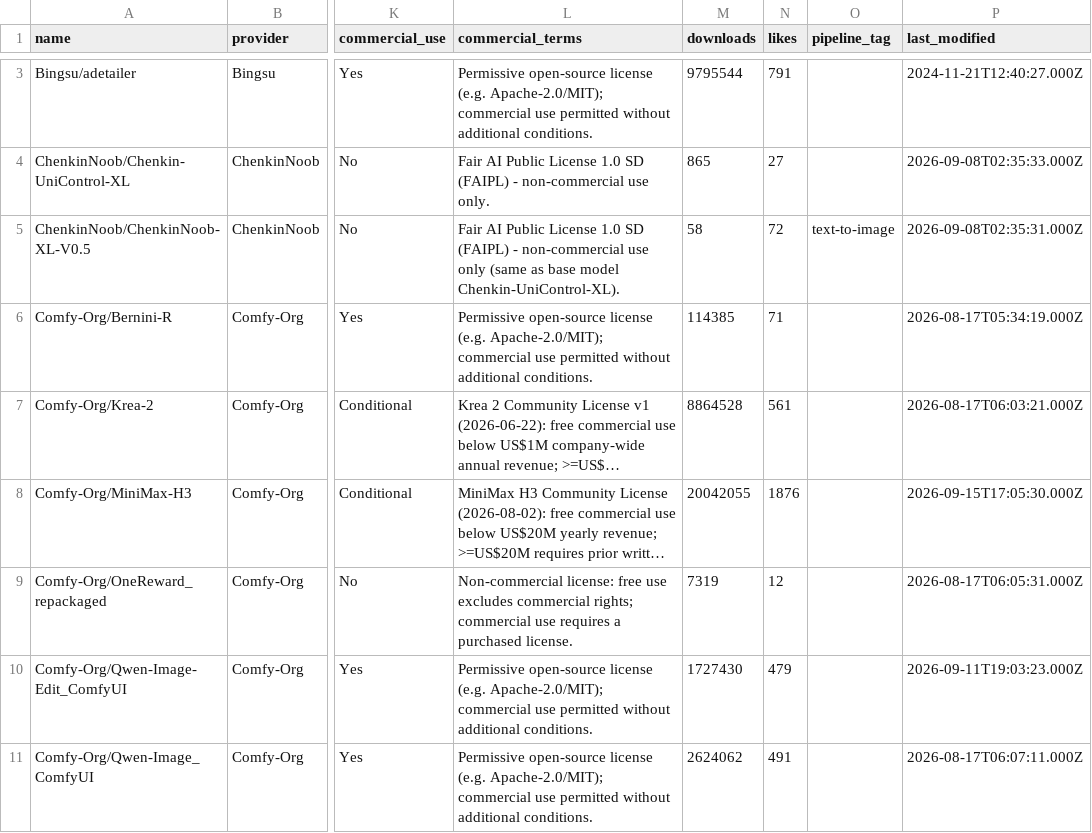
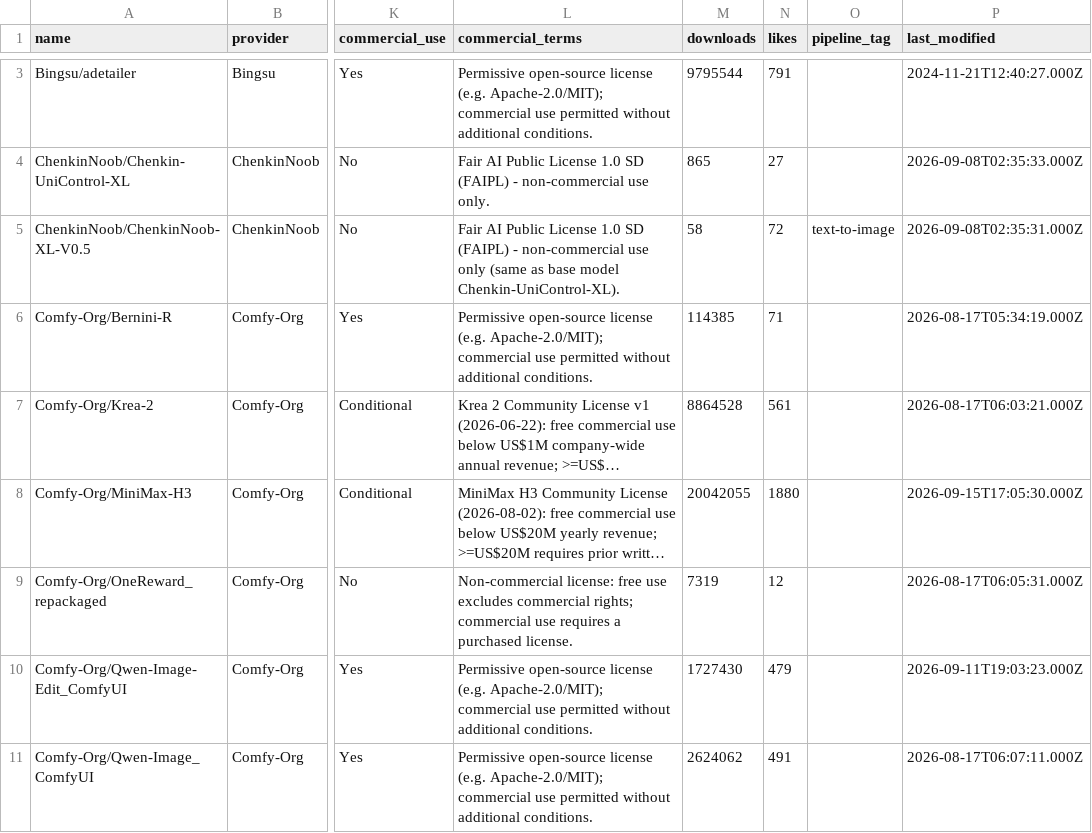
Before and after one commit to BradPita/Zaokaa-License-Database, a CSV file: data/licenses_output.csv, drawn as a sheet; only a part is shown, gaps mark what is left out; long unchanged cells end in …; the diff covers the shown part only; the diff names each change by its address in the sheet, - before the commit and + after, or states it on an @@ line.

```diff
--- a/data/licenses_output.csv
+++ b/data/licenses_output.csv
-N8 (likes): 1876
+N8 (likes): 1880
```
Also changed, not shown: 26 edited cells elsewhere in this file, 4 other files.
